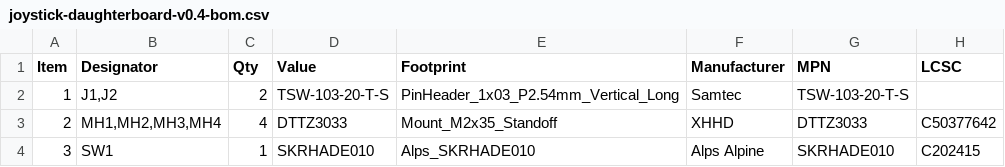
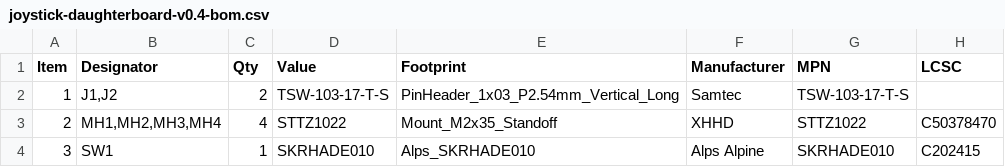
Before and after one commit to EdgerEquals/knob-hardware, a CSV file: cad/knob-param/knobparam/electronics/kicad/joystick-daughterboard/fab/joystick-daughterboard-v0.4-bom.csv, drawn as a sheet.

```diff
--- a/cad/knob-param/knobparam/electronics/kicad/joystick-daughterboard/fab/joystick-daughterboard-v0.4-bom.csv
+++ b/cad/knob-param/knobparam/electronics/kicad/joystick-daughterboard/fab/joystick-daughterboard-v0.4-bom.csv
@@ -1,4 +1,4 @@
 Item,Designator,Qty,Value,Footprint,Manufacturer,MPN,LCSC
-1,"J1,J2",2,TSW-103-20-T-S,PinHeader_1x03_P2.54mm_Vertical_Long,Samtec,TSW-103-20-T-S,
-2,"MH1,MH2,MH3,MH4",4,DTTZ3033,Mount_M2x35_Standoff,XHHD,DTTZ3033,C50377642
+1,"J1,J2",2,TSW-103-17-T-S,PinHeader_1x03_P2.54mm_Vertical_Long,Samtec,TSW-103-17-T-S,
+2,"MH1,MH2,MH3,MH4",4,STTZ1022,Mount_M2x35_Standoff,XHHD,STTZ1022,C50378470
 3,SW1,1,SKRHADE010,Alps_SKRHADE010,Alps Alpine,SKRHADE010,C202415
```
Also changed, not shown: cad/knob-param/knobparam/electronics/kicad/joystick-daughterboard/fab/joystick-daughterboard-v0.4-cpl.csv, 25 other files.
